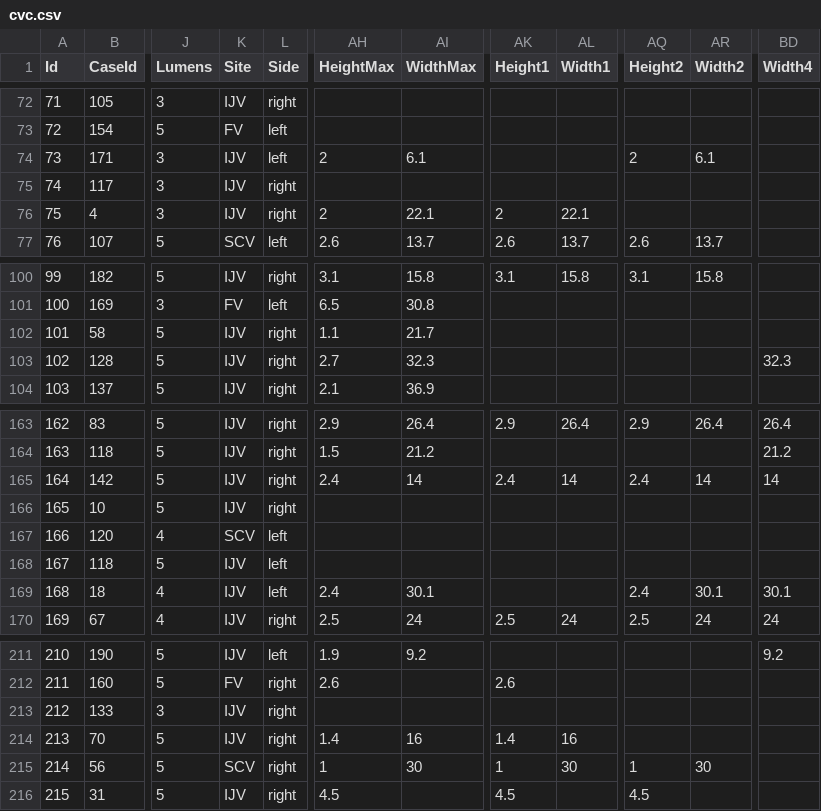
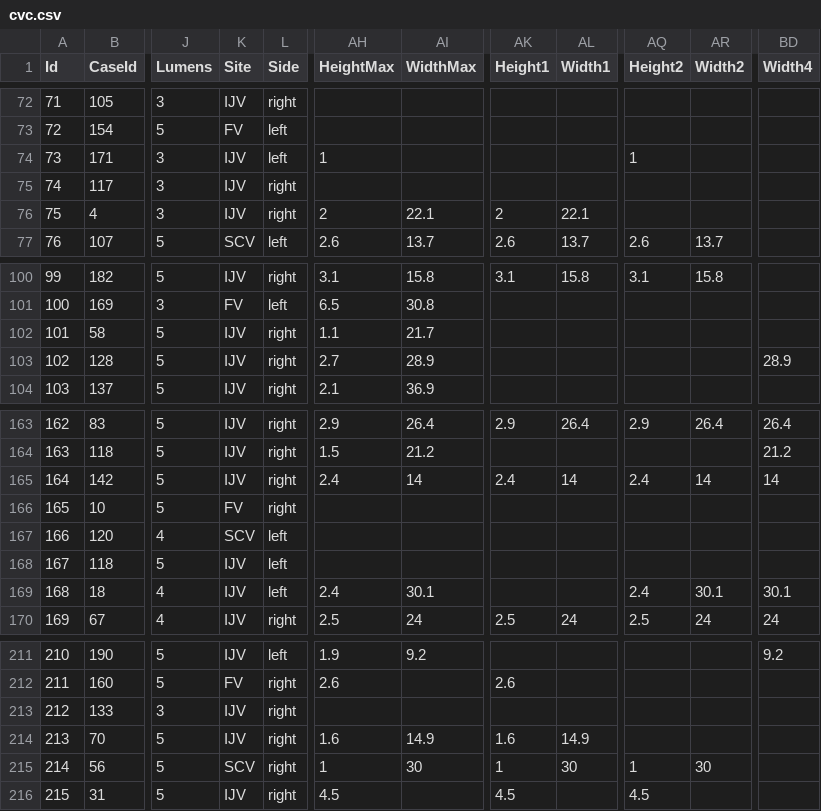
Before and after one commit to umg-minai/crt, a CSV file: data/extdata/cvc.csv, drawn as a sheet; only a part is shown, gaps mark what is left out; the diff covers the shown part only; the diff names each change by its address in the sheet, - before the commit and + after, or states it on an @@ line.

```diff
--- a/data/extdata/cvc.csv
+++ b/data/extdata/cvc.csv
-AH74 (HeightMax): 2
+AH74 (HeightMax): 1
-AI74 (WidthMax): 6.1
+AI74 (WidthMax): (empty)
-AQ74 (Height2): 2
+AQ74 (Height2): 1
-AR74 (Width2): 6.1
+AR74 (Width2): (empty)
-AI103 (WidthMax): 32.3
+AI103 (WidthMax): 28.9
-BD103 (Width4): 32.3
+BD103 (Width4): 28.9
-K166 (Site): IJV
+K166 (Site): FV
-AH214 (HeightMax): 1.4
+AH214 (HeightMax): 1.6
-AI214 (WidthMax): 16
+AI214 (WidthMax): 14.9
-AK214 (Height1): 1.4
+AK214 (Height1): 1.6
-AL214 (Width1): 16
+AL214 (Width1): 14.9
```
Also changed, not shown: 60 edited cells elsewhere in this file.
